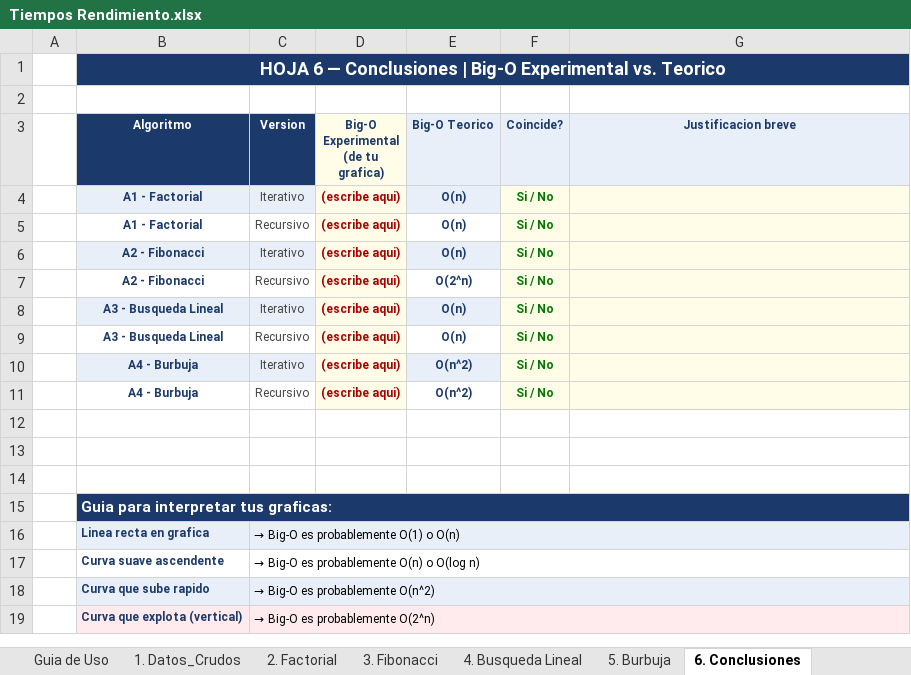
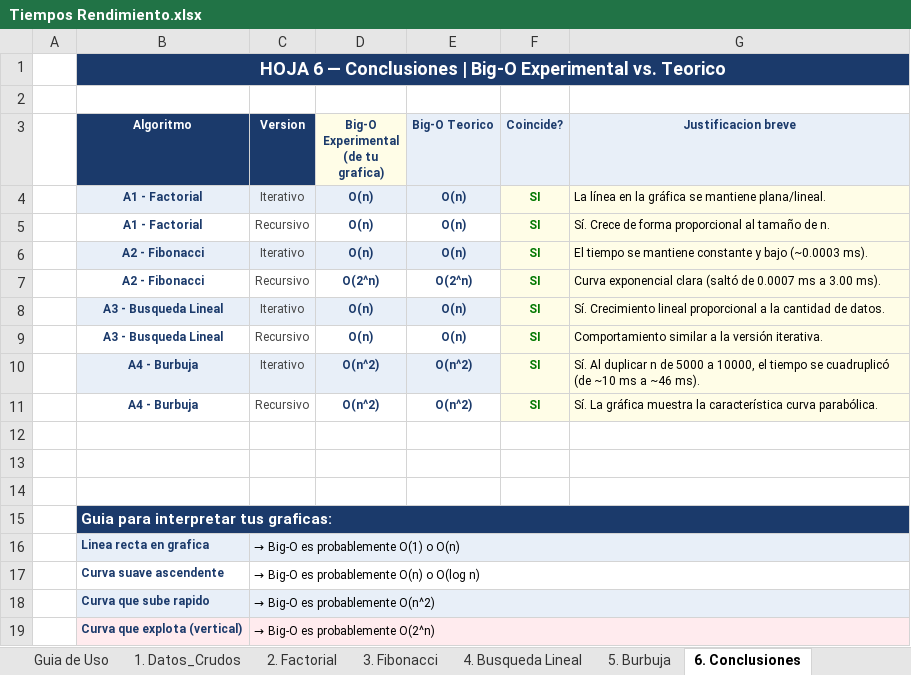
Before and after one commit to hjmanp/ED_Parcial_Juan_Carlos_Vargas, an Excel workbook: Tiempos Rendimiento.xlsx, sheet 6. Conclusiones, drawn as a sheet; values as stored, in another font and other column widths than the file's, no borders; the diff names each change by its address in the sheet, - before the commit and + after, or states it on an @@ line.

```diff
--- a/Tiempos Rendimiento.xlsx (sheet 6. Conclusiones)
+++ b/Tiempos Rendimiento.xlsx (sheet 6. Conclusiones)
-D4:D6: (escribe aqui)
+D4:D6: O(n)
-D4:D11 text colour: #AA0000
+D4:D11 text colour: #1B3A6B
-F4:F11 (Coincide?): Si / No
+F4:F11 (Coincide?): SI
-G4 (Justificacion breve): (empty)
+G4 (Justificacion breve): La línea en la gráfica se mantiene plana/lineal.
-D5 fill: #FFFDE7
+D5 fill: none
-G5 (Justificacion breve): (empty)
+G5 (Justificacion breve): Sí. Crece de forma proporcional al tamaño de n.
-G6 (Justificacion breve): (empty)
+G6 (Justificacion breve): El tiempo se mantiene constante y bajo (~0.0003 ms).
-D7: (escribe aqui)
+D7: O(2^n)
-D7 fill: #FFFDE7
+D7 fill: none
-G7 (Justificacion breve): (empty)
+G7 (Justificacion breve): Curva exponencial clara (saltó de 0.0007 ms a 3.00 ms).
-D8:D9: (escribe aqui)
+D8:D9: O(n)
-G8 (Justificacion breve): (empty)
+G8 (Justificacion breve): Sí. Crecimiento lineal proporcional a la cantidad de datos.
-D9 fill: #FFFDE7
+D9 fill: none
-G9 (Justificacion breve): (empty)
+G9 (Justificacion breve): Comportamiento similar a la versión iterativa.
-D10:D11: (escribe aqui)
+D10:D11: O(n^2)
-G10 (Justificacion breve): (empty)
+G10 (Justificacion breve): Sí. Al duplicar n de 5000 a 10000, el tiempo se cuadruplicó (de ~10 ms a ~46 ms).
-D11 fill: #FFFDE7
+D11 fill: none
-G11 (Justificacion breve): (empty)
+G11 (Justificacion breve): Sí. La gráfica muestra la característica curva parabólica.
```
Also changed, not shown: sheet 1. Datos_Crudos, sheet 3. Fibonacci, sheet 5. Burbuja, sheet 4. Busqueda Lineal, sheet 2. Factorial, charts or pictures, 10 other files.
